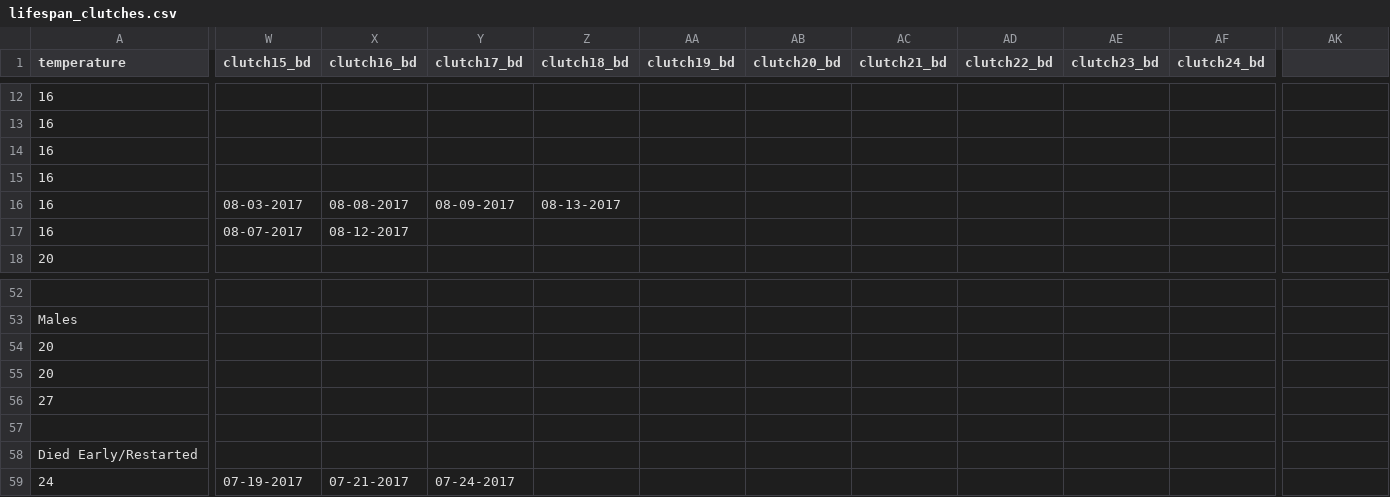
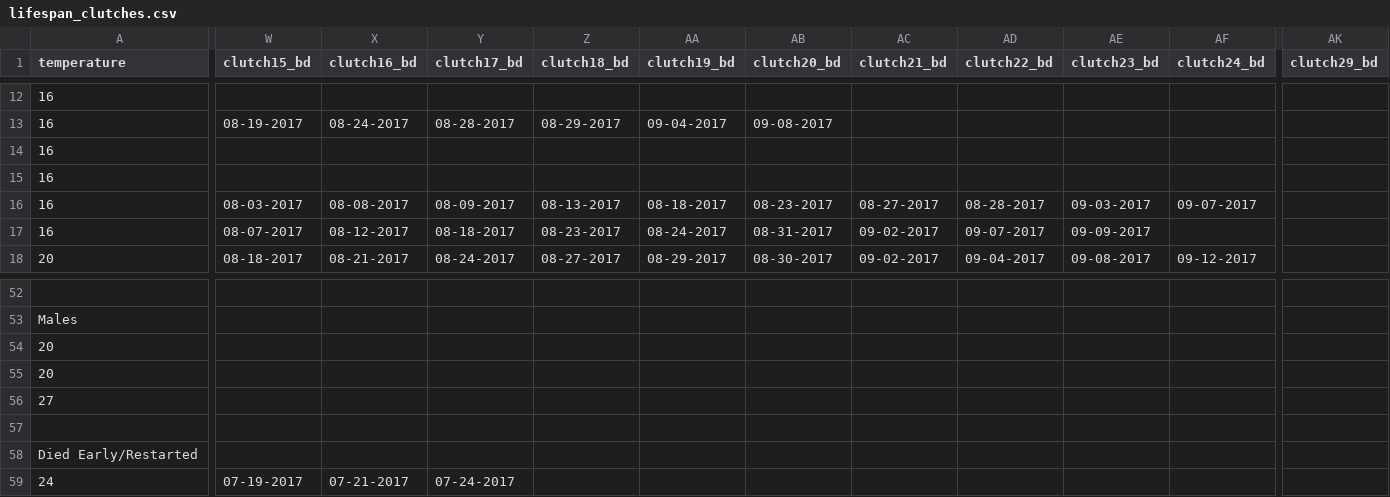
Before and after one commit to JoeyBernhardt/Daph-TSR, a CSV file: data-raw/lifespan_clutches.csv, drawn as a sheet; only a part is shown, gaps mark what is left out; the diff covers the shown part only; the diff names each change by its address in the sheet, - before the commit and + after, or states it on an @@ line.

```diff
--- a/data-raw/lifespan_clutches.csv
+++ b/data-raw/lifespan_clutches.csv
-AK1: (empty)
+AK1: clutch29_bd
-W13 (clutch15_bd): (empty)
+W13 (clutch15_bd): 08-19-2017
-X13 (clutch16_bd): (empty)
+X13 (clutch16_bd): 08-24-2017
-Y13 (clutch17_bd): (empty)
+Y13 (clutch17_bd): 08-28-2017
-Z13 (clutch18_bd): (empty)
+Z13 (clutch18_bd): 08-29-2017
-AA13 (clutch19_bd): (empty)
+AA13 (clutch19_bd): 09-04-2017
-AB13 (clutch20_bd): (empty)
+AB13 (clutch20_bd): 09-08-2017
-AA16 (clutch19_bd): (empty)
+AA16 (clutch19_bd): 08-18-2017
-AB16 (clutch20_bd): (empty)
+AB16 (clutch20_bd): 08-23-2017
-AC16 (clutch21_bd): (empty)
+AC16 (clutch21_bd): 08-27-2017
-AD16 (clutch22_bd): (empty)
+AD16 (clutch22_bd): 08-28-2017
-AE16 (clutch23_bd): (empty)
+AE16 (clutch23_bd): 09-03-2017
-AF16 (clutch24_bd): (empty)
+AF16 (clutch24_bd): 09-07-2017
-Y17 (clutch17_bd): (empty)
+Y17 (clutch17_bd): 08-18-2017
-Z17 (clutch18_bd): (empty)
+Z17 (clutch18_bd): 08-23-2017
-AA17 (clutch19_bd): (empty)
+AA17 (clutch19_bd): 08-24-2017
-AB17 (clutch20_bd): (empty)
+AB17 (clutch20_bd): 08-31-2017
-AC17:AC18 (clutch21_bd): (empty)
+AC17:AC18 (clutch21_bd): 09-02-2017
-AD17 (clutch22_bd): (empty)
+AD17 (clutch22_bd): 09-07-2017
-AE17 (clutch23_bd): (empty)
+AE17 (clutch23_bd): 09-09-2017
-W18 (clutch15_bd): (empty)
+W18 (clutch15_bd): 08-18-2017
-X18 (clutch16_bd): (empty)
+X18 (clutch16_bd): 08-21-2017
-Y18 (clutch17_bd): (empty)
+Y18 (clutch17_bd): 08-24-2017
-Z18 (clutch18_bd): (empty)
+Z18 (clutch18_bd): 08-27-2017
-AA18 (clutch19_bd): (empty)
+AA18 (clutch19_bd): 08-29-2017
-AB18 (clutch20_bd): (empty)
+AB18 (clutch20_bd): 08-30-2017
-AD18 (clutch22_bd): (empty)
+AD18 (clutch22_bd): 09-04-2017
-AE18 (clutch23_bd): (empty)
+AE18 (clutch23_bd): 09-08-2017
-AF18 (clutch24_bd): (empty)
+AF18 (clutch24_bd): 09-12-2017
```
Also changed, not shown: 1 added row, 1 removed row and 98 edited cells elsewhere in this file, 4 other files.
